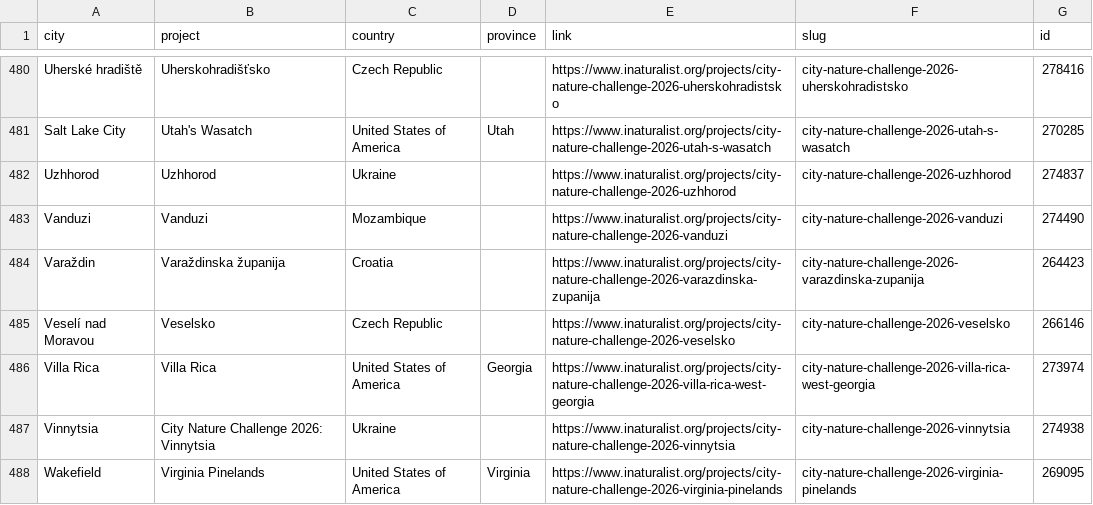
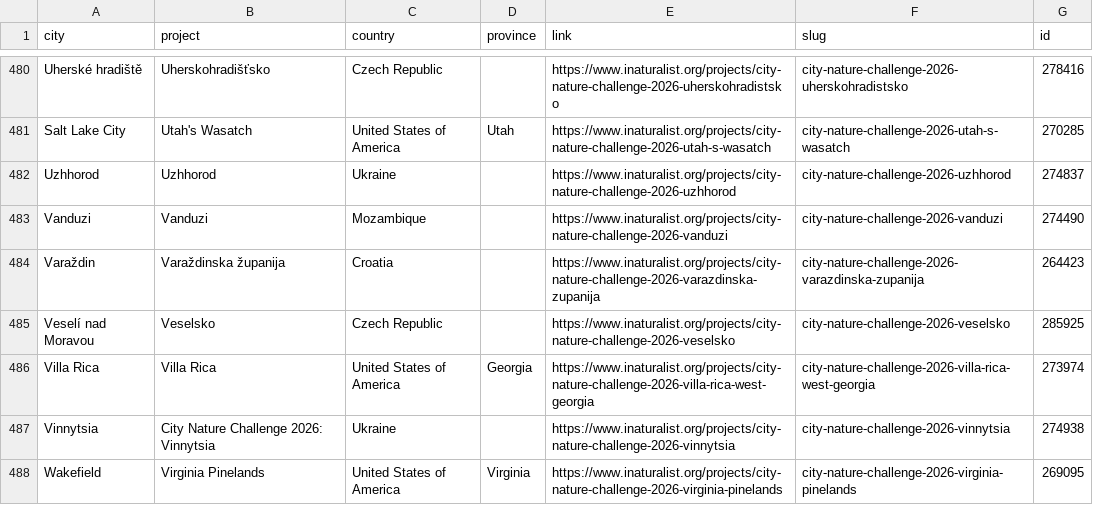
Before and after one commit to dmarkbreiter/cnc-etl, a CSV file: data/2026/inaturalist-projects_2026.csv, drawn as a sheet; only a part is shown, gaps mark what is left out.

Commit message:
updated csv with proper ids

```diff
--- a/data/2026/inaturalist-projects_2026.csv
+++ b/data/2026/inaturalist-projects_2026.csv
@@ -484,3 +484,3 @@ Vanduzi,Vanduzi,Mozambique,,https://www.inaturalist.org/projects/city-nature-cha
 Varaždin,Varaždinska županija,Croatia,,https://www.inaturalist.org/projects/city-nature-challenge-2026-varazdinska-zupanija,city-nature-challenge-2026-varazdinska-zupanija,264423
-Veselí nad Moravou,Veselsko,Czech Republic,,https://www.inaturalist.org/projects/city-nature-challenge-2026-veselsko,city-nature-challenge-2026-veselsko,266146
+Veselí nad Moravou,Veselsko,Czech Republic,,https://www.inaturalist.org/projects/city-nature-challenge-2026-veselsko,city-nature-challenge-2026-veselsko,285925
 Villa Rica,Villa Rica,United States of America,Georgia,https://www.inaturalist.org/projects/city-nature-challenge-2026-villa-rica-west-georgia,city-nature-challenge-2026-villa-rica-west-georgia,273974
```
